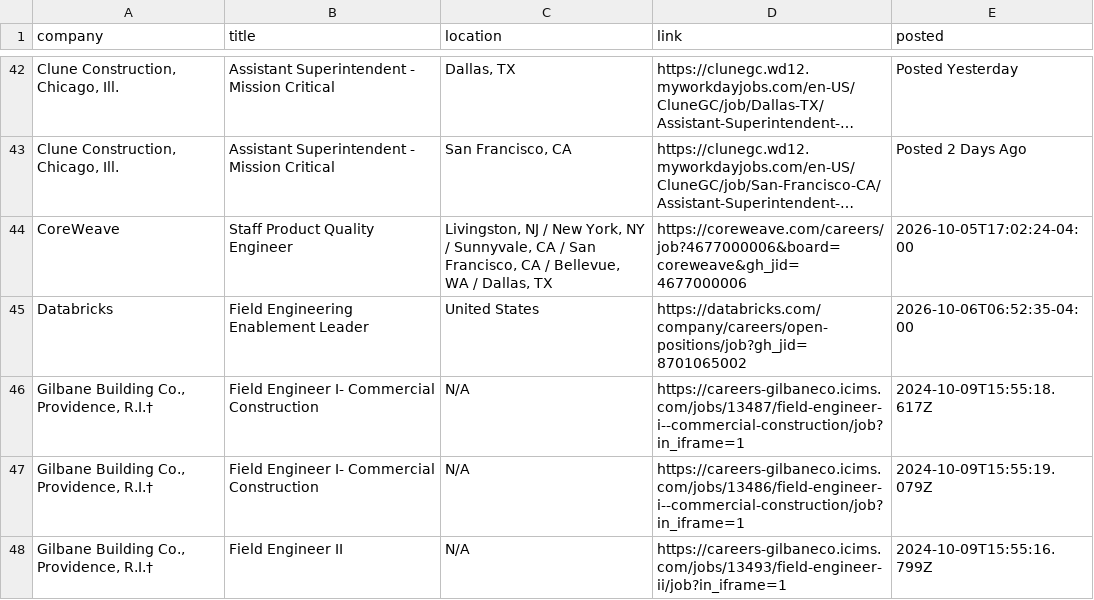
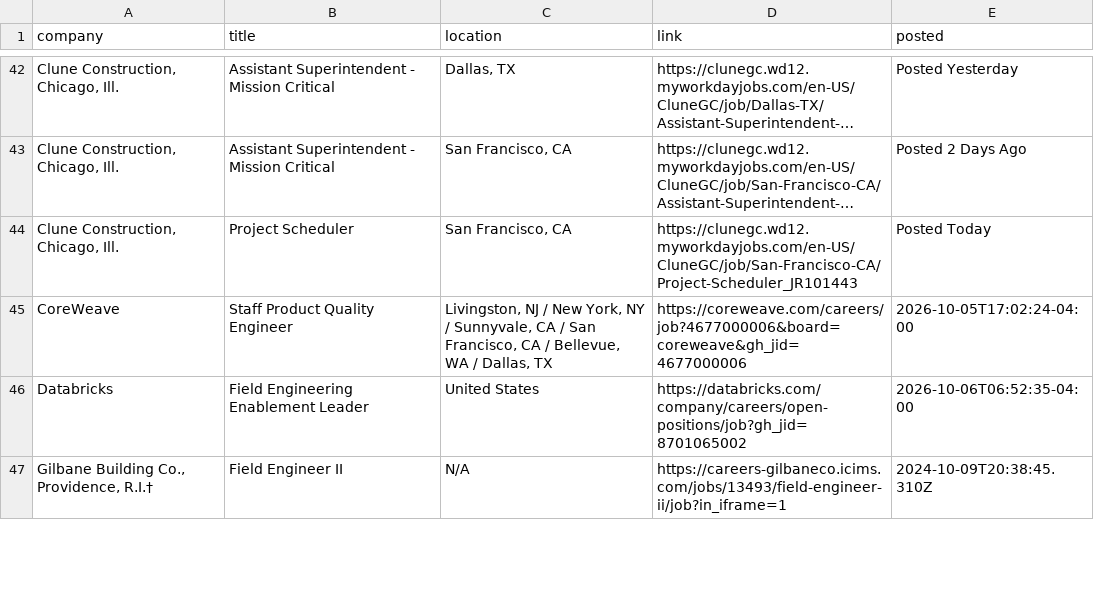
Before and after one commit to sandeepreddy46-max/Jobscrapper, a CSV file: current_jobs.csv, drawn as a sheet; only a part is shown, gaps mark what is left out; long unchanged cells end in …; removed rows and columns are numbered as before the commit, all else as after; the diff covers the shown part only; the diff names each change by its address in the sheet, - before the commit and + after, or states it on an @@ line.

Commit message:
Construction job update - 2026-10-09 20:39 UTC

```diff
--- a/current_jobs.csv
+++ b/current_jobs.csv
+row 44: Clune Construction, Chicago, Ill. | Project Scheduler | San Francisco, CA | https://clunegc.wd12.myworkdayjobs.com/en-US/CluneGC/job/San-Francisco-CA/Project-Scheduler_JR101443 | Posted Today
-row 46: Gilbane Building Co., Providence, R.I.† | Field Engineer I- Commercial Construction | N/A | https://careers-gilbaneco.icims.com/jobs/13487/field-engineer-i--commercial-construction/job?in_iframe=1 | 2024-10-09T15:55:18.617Z
-row 47: Gilbane Building Co., Providence, R.I.† | Field Engineer I- Commercial Construction | N/A | https://careers-gilbaneco.icims.com/jobs/13486/field-engineer-i--commercial-construction/job?in_iframe=1 | 2024-10-09T15:55:19.079Z
-E47 (posted): 2024-10-09T15:55:16.799Z
+E47 (posted): 2024-10-09T20:38:45.310Z
```
Also changed, not shown: 1 added row, 5 removed rows, 12 moved rows and 7 edited cells elsewhere in this file, new_jobs.csv, seen_links.csv, 3 other files.
